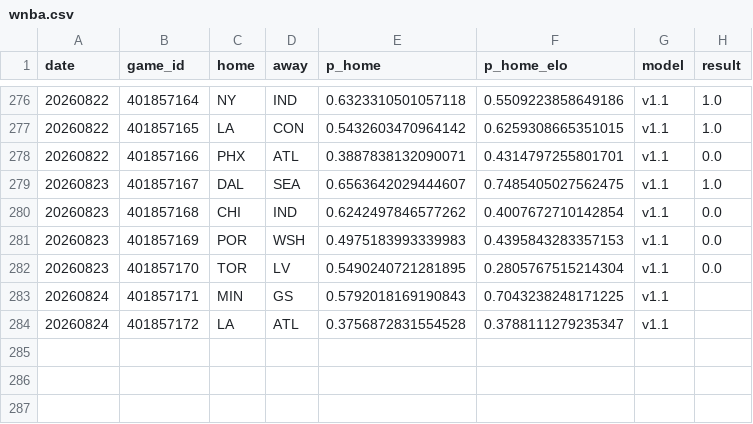
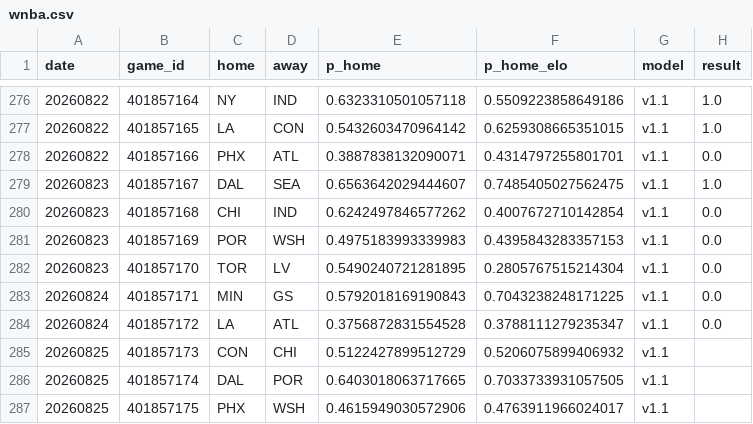
Before and after one commit to azcal/forecasting-lab, a CSV file: data/wnba.csv, drawn as a sheet; only a part is shown, gaps mark what is left out.

Commit message:
dashboard data 2026-08-25

```diff
--- a/data/wnba.csv
+++ b/data/wnba.csv
@@ -282,3 +282,6 @@ date,game_id,home,away,p_home,p_home_elo,model,result
 20260823,401857170,TOR,LV,0.5490240721281895,0.2805767515214304,v1.1,0.0
-20260824,401857171,MIN,GS,0.5792018169190843,0.7043238248171225,v1.1,
-20260824,401857172,LA,ATL,0.3756872831554528,0.3788111279235347,v1.1,
+20260824,401857171,MIN,GS,0.5792018169190843,0.7043238248171225,v1.1,0.0
+20260824,401857172,LA,ATL,0.3756872831554528,0.3788111279235347,v1.1,0.0
+20260825,401857173,CON,CHI,0.5122427899512729,0.5206075899406932,v1.1,
+20260825,401857174,DAL,POR,0.6403018063717665,0.7033733931057505,v1.1,
+20260825,401857175,PHX,WSH,0.4615949030572906,0.4763911966024017,v1.1,
```
Also changed, not shown: data/nfl.csv, data/picks.csv, 3 other files.
